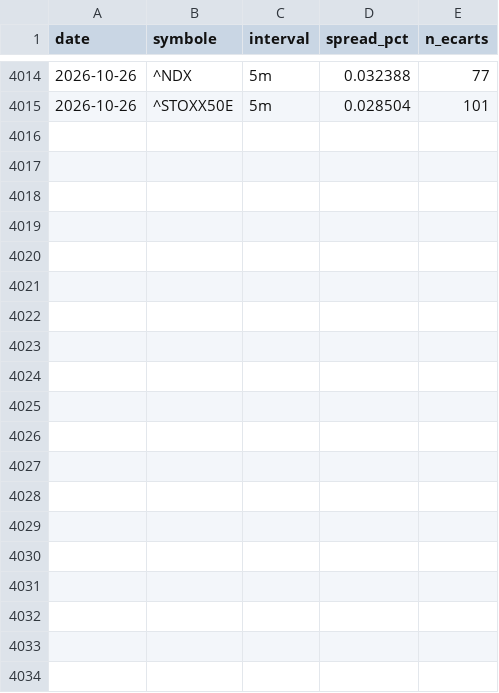
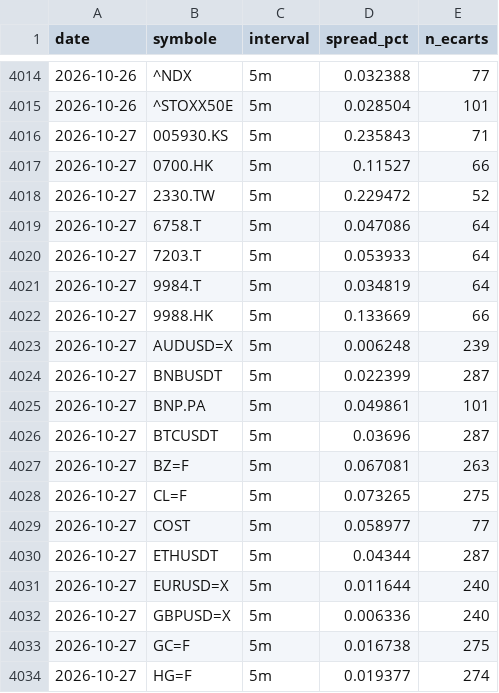
Before and after one commit to David-GNLF/marketlab, a CSV file: data_local/spreads_mesures.csv, drawn as a sheet; only a part is shown, gaps mark what is left out; the diff covers the shown part only.

```diff
--- a/data_local/spreads_mesures.csv
+++ b/data_local/spreads_mesures.csv
@@ -4015 +4015,20 @@ date,symbole,interval,spread_pct,n_ecarts
 2026-10-26,^STOXX50E,5m,0.028504,101
+2026-10-27,005930.KS,5m,0.235843,71
+2026-10-27,0700.HK,5m,0.11527,66
+2026-10-27,2330.TW,5m,0.229472,52
+2026-10-27,6758.T,5m,0.047086,64
+2026-10-27,7203.T,5m,0.053933,64
+2026-10-27,9984.T,5m,0.034819,64
+2026-10-27,9988.HK,5m,0.133669,66
+2026-10-27,AUDUSD=X,5m,0.006248,239
+2026-10-27,BNBUSDT,5m,0.022399,287
+2026-10-27,BNP.PA,5m,0.049861,101
+2026-10-27,BTCUSDT,5m,0.03696,287
+2026-10-27,BZ=F,5m,0.067081,263
+2026-10-27,CL=F,5m,0.073265,275
+2026-10-27,COST,5m,0.058977,77
+2026-10-27,ETHUSDT,5m,0.04344,287
+2026-10-27,EURUSD=X,5m,0.011644,240
+2026-10-27,GBPUSD=X,5m,0.006336,240
+2026-10-27,GC=F,5m,0.016738,275
+2026-10-27,HG=F,5m,0.019377,274
```
Also changed, not shown: 18 added rows elsewhere in this file, data_local/banc_ventes.csv, data_local/journal_chaine.csv, 10 other files.
